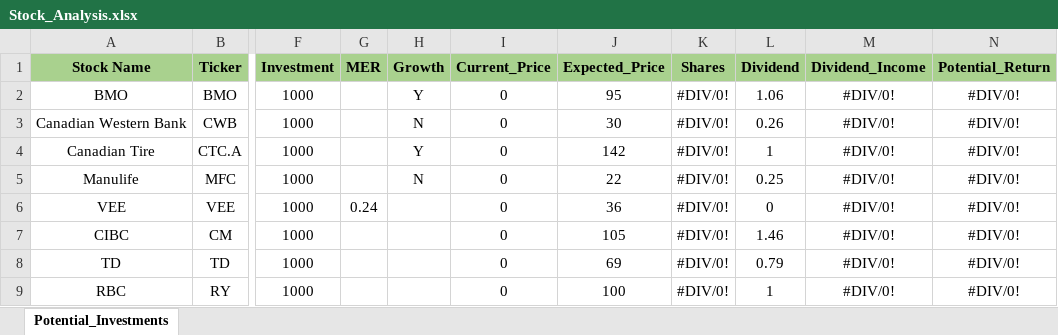
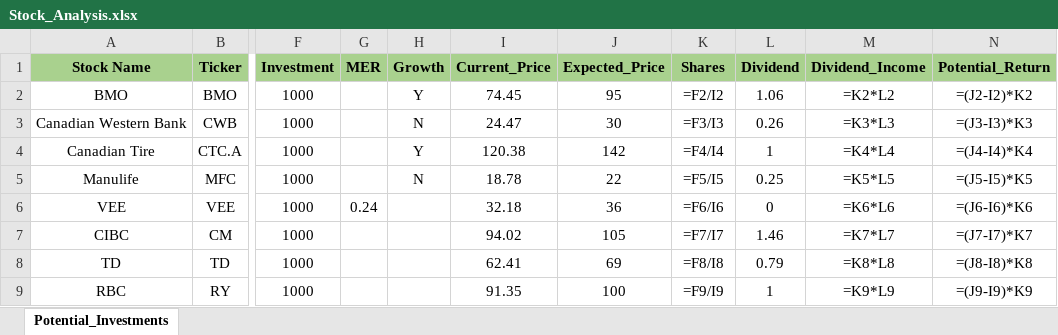
Before and after one commit to ShaktiB/Scraping-Stock-Prices, an Excel workbook: Stock_Analysis.xlsx, sheet Potential_Investments, drawn as a sheet; only a part is shown, gaps mark what is left out; values as stored, in another font and other column widths than the file's, no borders; formulas without a stored value are shown as written; the diff covers the shown part only; the diff names each change by its address in the sheet, - before the commit and + after, or states it on an @@ line.

```diff
--- a/Stock_Analysis.xlsx (sheet Potential_Investments)
+++ b/Stock_Analysis.xlsx (sheet Potential_Investments)
-I2 (Current_Price): 0
+I2 (Current_Price): 74.45
-K2 (Shares): #DIV/0!
+K2 (Shares): =F2/I2
-M2 (Dividend_Income): #DIV/0!
+M2 (Dividend_Income): =K2*L2
-N2 (Potential_Return): #DIV/0!
+N2 (Potential_Return): =(J2-I2)*K2
-I3 (Current_Price): 0
+I3 (Current_Price): 24.47
-K3 (Shares): #DIV/0!
+K3 (Shares): =F3/I3
-M3 (Dividend_Income): #DIV/0!
+M3 (Dividend_Income): =K3*L3
-N3 (Potential_Return): #DIV/0!
+N3 (Potential_Return): =(J3-I3)*K3
-I4 (Current_Price): 0
+I4 (Current_Price): 120.38
-K4 (Shares): #DIV/0!
+K4 (Shares): =F4/I4
-M4 (Dividend_Income): #DIV/0!
+M4 (Dividend_Income): =K4*L4
-N4 (Potential_Return): #DIV/0!
+N4 (Potential_Return): =(J4-I4)*K4
-I5 (Current_Price): 0
+I5 (Current_Price): 18.78
-K5 (Shares): #DIV/0!
+K5 (Shares): =F5/I5
-M5 (Dividend_Income): #DIV/0!
+M5 (Dividend_Income): =K5*L5
-N5 (Potential_Return): #DIV/0!
+N5 (Potential_Return): =(J5-I5)*K5
-I6 (Current_Price): 0
+I6 (Current_Price): 32.18
-K6 (Shares): #DIV/0!
+K6 (Shares): =F6/I6
-M6 (Dividend_Income): #DIV/0!
+M6 (Dividend_Income): =K6*L6
-N6 (Potential_Return): #DIV/0!
+N6 (Potential_Return): =(J6-I6)*K6
-I7 (Current_Price): 0
+I7 (Current_Price): 94.02
-K7 (Shares): #DIV/0!
+K7 (Shares): =F7/I7
-M7 (Dividend_Income): #DIV/0!
+M7 (Dividend_Income): =K7*L7
-N7 (Potential_Return): #DIV/0!
+N7 (Potential_Return): =(J7-I7)*K7
-I8 (Current_Price): 0
+I8 (Current_Price): 62.41
-K8 (Shares): #DIV/0!
+K8 (Shares): =F8/I8
-M8 (Dividend_Income): #DIV/0!
+M8 (Dividend_Income): =K8*L8
-N8 (Potential_Return): #DIV/0!
+N8 (Potential_Return): =(J8-I8)*K8
-I9 (Current_Price): 0
+I9 (Current_Price): 91.35
-K9 (Shares): #DIV/0!
+K9 (Shares): =F9/I9
-M9 (Dividend_Income): #DIV/0!
+M9 (Dividend_Income): =K9*L9
-N9 (Potential_Return): #DIV/0!
+N9 (Potential_Return): =(J9-I9)*K9
```
Also changed, not shown: 37 edited cells elsewhere in this sheet, 1 other file.
